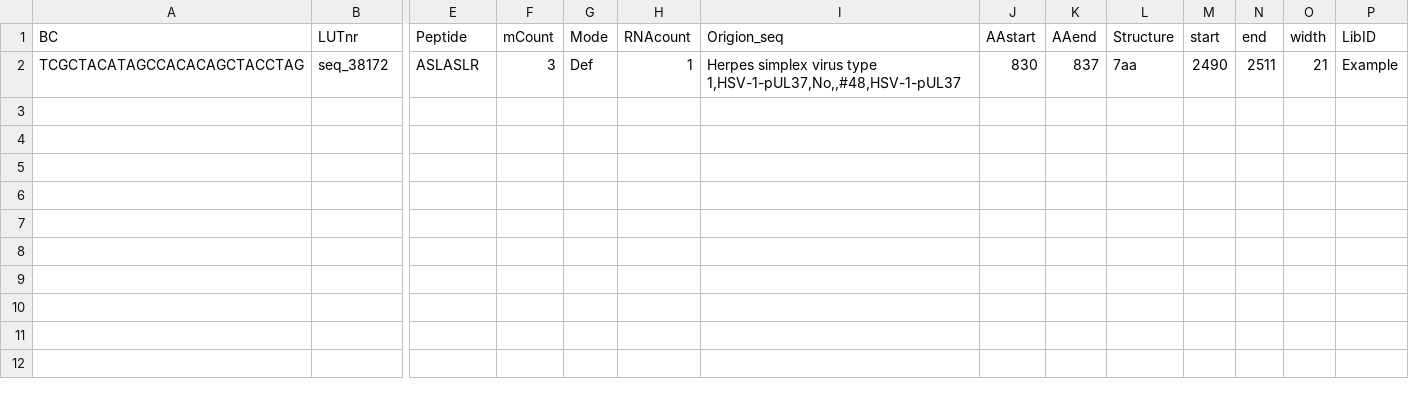
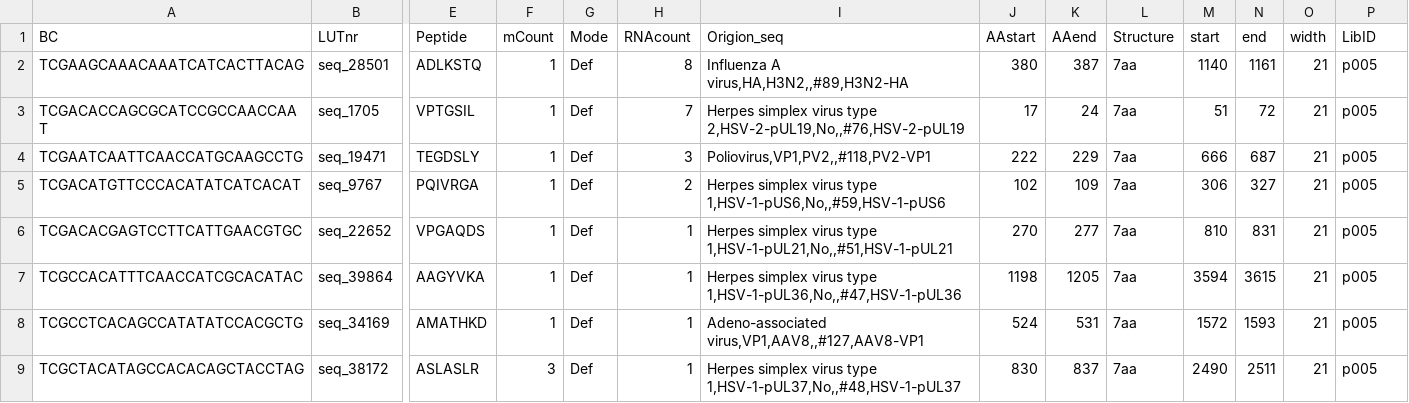
Before and after one commit to JaSt17/raaven_Pipeline, a CSV file: Example/found_barcodes/found.Tissue2.csv, drawn as a sheet; only a part is shown, gaps mark what is left out; addresses are those after the commit; rows hold the shown columns only; the diff names each change by its address in the sheet, - before the commit and + after, or states it on an @@ line.

```diff
--- a/Example/found_barcodes/found.Tissue2.csv
+++ b/Example/found_barcodes/found.Tissue2.csv
+row 2: TCGAAGCAAACAAATCATCACTTACAG | seq_28501 | ADLKSTQ | 1 | Def | 8 | Influenza A virus,HA,H3N2,,#89,H3N2-HA | 380 | 387 | 7aa | 1140 | 1161 | 21 | p005
+row 3: TCGACACCAGCGCATCCGCCAACCAAT | seq_1705 | VPTGSIL | 1 | Def | 7 | Herpes simplex virus type 2,HSV-2-pUL19,No,,#76,HSV-2-pUL19 | 17 | 24 | 7aa | 51 | 72 | 21 | p005
+row 4: TCGAATCAATTCAACCATGCAAGCCTG | seq_19471 | TEGDSLY | 1 | Def | 3 | Poliovirus,VP1,PV2,,#118,PV2-VP1 | 222 | 229 | 7aa | 666 | 687 | 21 | p005
+row 5: TCGACATGTTCCCACATATCATCACAT | seq_9767 | PQIVRGA | 1 | Def | 2 | Herpes simplex virus type 1,HSV-1-pUS6,No,,#59,HSV-1-pUS6 | 102 | 109 | 7aa | 306 | 327 | 21 | p005
+row 6: TCGACACGAGTCCTTCATTGAACGTGC | seq_22652 | VPGAQDS | 1 | Def | 1 | Herpes simplex virus type 1,HSV-1-pUL21,No,,#51,HSV-1-pUL21 | 270 | 277 | 7aa | 810 | 831 | 21 | p005
+row 7: TCGCCACATTTCAACCATCGCACATAC | seq_39864 | AAGYVKA | 1 | Def | 1 | Herpes simplex virus type 1,HSV-1-pUL36,No,,#47,HSV-1-pUL36 | 1198 | 1205 | 7aa | 3594 | 3615 | 21 | p005
+row 8: TCGCCTCACAGCCATATATCCACGCTG | seq_34169 | AMATHKD | 1 | Def | 1 | Adeno-associated virus,VP1,AAV8,,#127,AAV8-VP1 | 524 | 531 | 7aa | 1572 | 1593 | 21 | p005
-P9 (LibID): Example
+P9 (LibID): p005
```
Also changed, not shown: Example/found_barcodes/found.Tissue1.csv, 17 other files.
